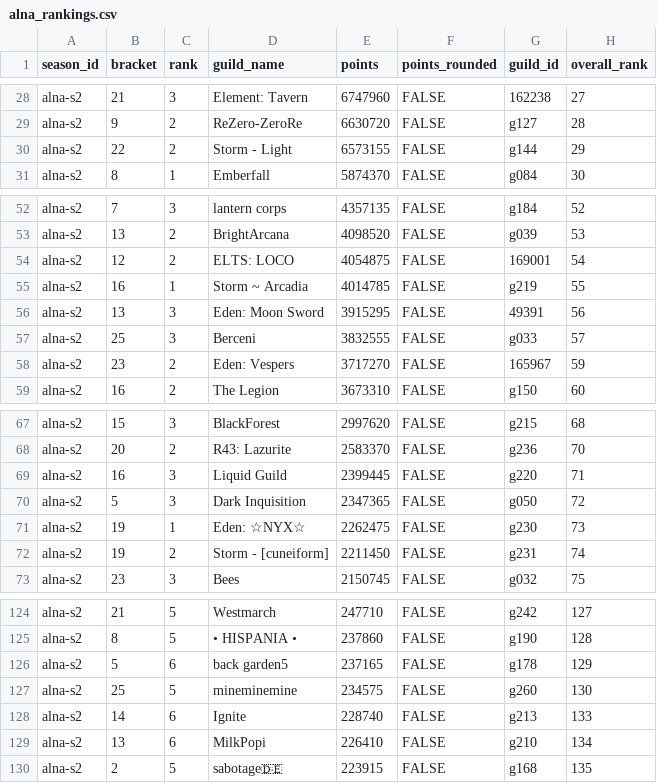
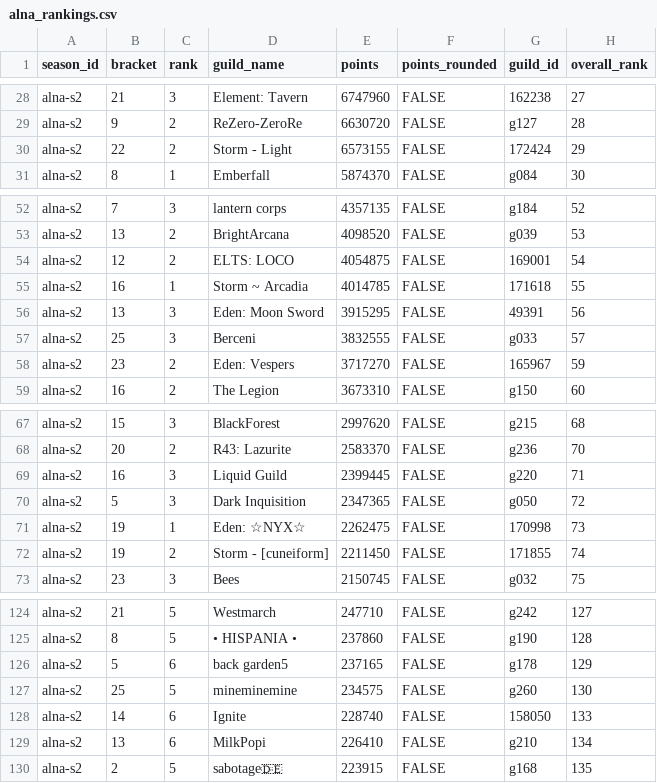
Before and after one commit to IDKTrout/eden-rankings, a CSV file: src/data/alna_rankings.csv, drawn as a sheet; only a part is shown, gaps mark what is left out.

```diff
--- a/src/data/alna_rankings.csv
+++ b/src/data/alna_rankings.csv
@@ -29,3 +29,3 @@ alna-s2,21,3,Element: Tavern,6747960,FALSE,162238,27
 alna-s2,9,2,ReZero-ZeroRe,6630720,FALSE,g127,28
-alna-s2,22,2,Storm - Light,6573155,FALSE,g144,29
+alna-s2,22,2,Storm - Light,6573155,FALSE,172424,29
 alna-s2,8,1,Emberfall,5874370,FALSE,g084,30
@@ -54,3 +54,3 @@ alna-s2,13,2,BrightArcana,4098520,FALSE,g039,53
 alna-s2,12,2,ELTS: LOCO,4054875,FALSE,169001,54
-alna-s2,16,1,Storm ~ Arcadia,4014785,FALSE,g219,55
+alna-s2,16,1,Storm ~ Arcadia,4014785,FALSE,171618,55
 alna-s2,13,3,Eden: Moon Sword,3915295,FALSE,49391,56
@@ -70,4 +70,4 @@ alna-s2,16,3,Liquid Guild,2399445,FALSE,g220,71
 alna-s2,5,3,Dark Inquisition,2347365,FALSE,g050,72
-alna-s2,19,1,Eden: ☆NYX☆,2262475,FALSE,g230,73
-alna-s2,19,2,Storm - [cuneiform],2211450,FALSE,g231,74
+alna-s2,19,1,Eden: ☆NYX☆,2262475,FALSE,170998,73
+alna-s2,19,2,Storm - [cuneiform],2211450,FALSE,171855,74
 alna-s2,23,3,Bees,2150745,FALSE,g032,75
@@ -127,3 +127,3 @@ alna-s2,5,6,back garden5,237165,FALSE,g178,129
 alna-s2,25,5,mineminemine,234575,FALSE,g260,130
-alna-s2,14,6,Ignite,228740,FALSE,g213,133
+alna-s2,14,6,Ignite,228740,FALSE,158050,133
 alna-s2,13,6,MilkPopi,226410,FALSE,g210,134
```
Also changed, not shown: src/data/abex_rankings.csv, src/data/guild_names.csv, 3 other files.
